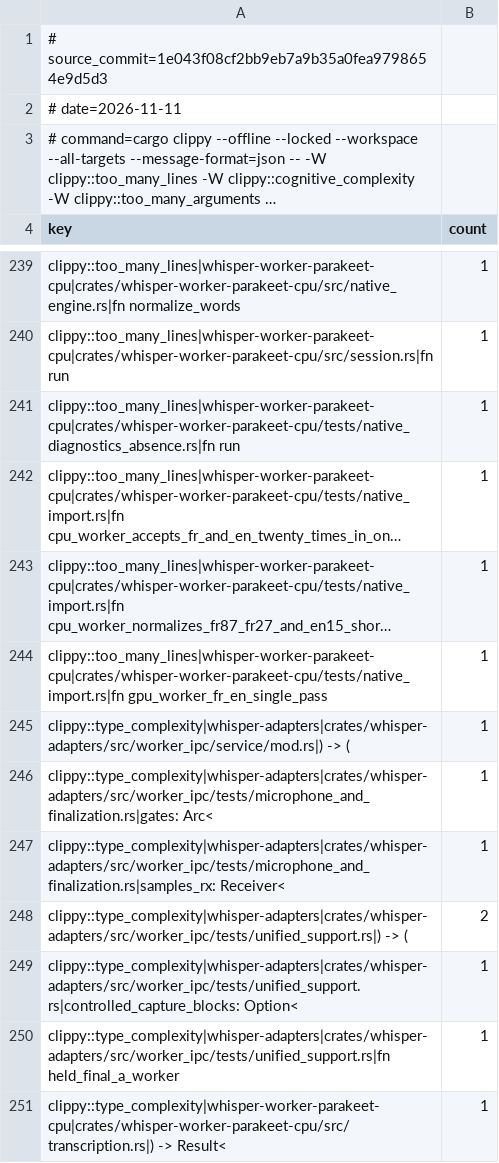
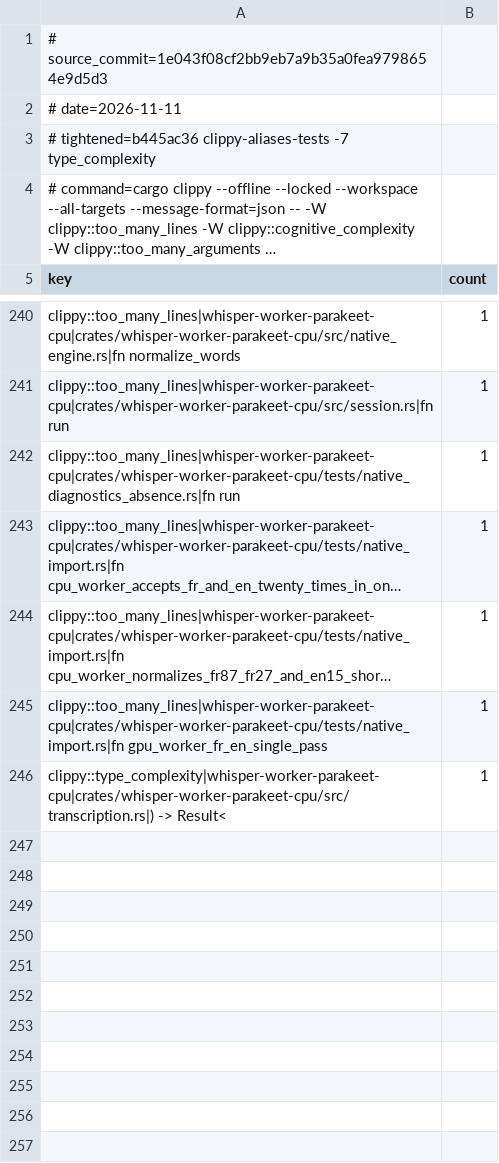
Before and after one commit to daconrilcy/whisper, a TSV file: ci/clippy-structure-baseline.tsv, drawn as a sheet; only a part is shown, gaps mark what is left out; long unchanged cells end in …; removed rows and columns are numbered as before the commit, all else as after; the diff names each change by its address in the sheet, - before the commit and + after, or states it on an @@ line.

Commit message:
docs: tighten clippy alias baseline

```diff
--- a/ci/clippy-structure-baseline.tsv
+++ b/ci/clippy-structure-baseline.tsv
+row 3: # tightened=b445ac36 clippy-aliases-tests -7 type_complexity
-row 245: clippy::type_complexity|whisper-adapters|crates/whisper-adapters/src/worker_ipc/service/mod.rs|) -> ( | 1
-row 246: clippy::type_complexity|whisper-adapters|crates/whisper-adapters/src/worker_ipc/tests/microphone_and_finalization.rs|gates: Arc< | 1
-row 247: clippy::type_complexity|whisper-adapters|crates/whisper-adapters/src/worker_ipc/tests/microphone_and_finalization.rs|samples_rx: Receiver< | 1
-row 248: clippy::type_complexity|whisper-adapters|crates/whisper-adapters/src/worker_ipc/tests/unified_support.rs|) -> ( | 2
-row 249: clippy::type_complexity|whisper-adapters|crates/whisper-adapters/src/worker_ipc/tests/unified_support.rs|controlled_capture_blocks: Option< | 1
-row 250: clippy::type_complexity|whisper-adapters|crates/whisper-adapters/src/worker_ipc/tests/unified_support.rs|fn held_final_a_worker | 1
```
Also changed, not shown: 2 other files.
